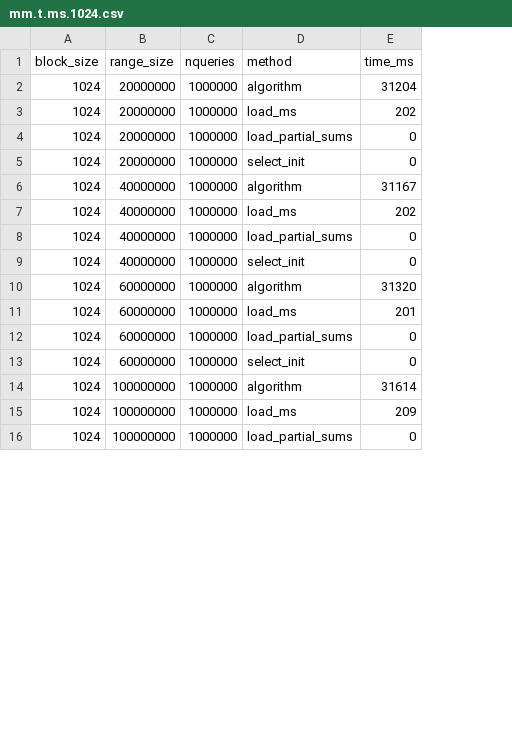
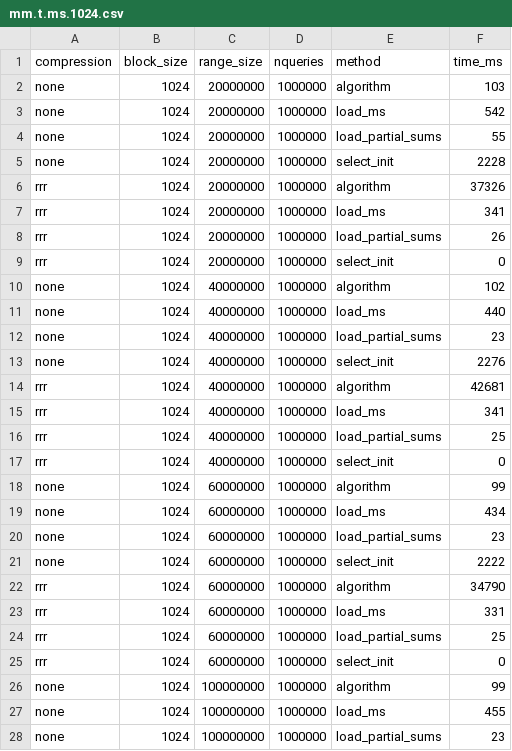
Before and after one commit to odenas/indexed_ms, a CSV file: experiments/range_tests/mm.t.ms.1024.csv, drawn as a sheet; only a part is shown; addresses are those after the commit; the diff covers the shown part only; the diff names each change by its address in the sheet, - before the commit and + after, or states it on an @@ line.

Commit message:
rlcsa support for range queries

```diff
--- a/experiments/range_tests/mm.t.ms.1024.csv
+++ b/experiments/range_tests/mm.t.ms.1024.csv
+column A (compression), rows 2-4: all none; rows 9-12: rrr | none | none | none; rows 17-20: rrr | none | none | none; rows 25-28: rrr | none | none | none
-F2 (time_ms): 31204
+F2 (time_ms): 103
-F3 (time_ms): 202
+F3 (time_ms): 542
-F4 (time_ms): 0
+F4 (time_ms): 55
+row 5: none | 1024 | 20000000 | 1000000 | select_init | 2228
+row 6: rrr | 1024 | 20000000 | 1000000 | algorithm | 37326
+row 7: rrr | 1024 | 20000000 | 1000000 | load_ms | 341
+row 8: rrr | 1024 | 20000000 | 1000000 | load_partial_sums | 26
-F10 (time_ms): 31167
+F10 (time_ms): 102
-F11 (time_ms): 202
+F11 (time_ms): 440
-F12 (time_ms): 0
+F12 (time_ms): 23
+row 13: none | 1024 | 40000000 | 1000000 | select_init | 2276
+row 14: rrr | 1024 | 40000000 | 1000000 | algorithm | 42681
+row 15: rrr | 1024 | 40000000 | 1000000 | load_ms | 341
+row 16: rrr | 1024 | 40000000 | 1000000 | load_partial_sums | 25
-F18 (time_ms): 31320
+F18 (time_ms): 99
-F19 (time_ms): 201
+F19 (time_ms): 434
-F20 (time_ms): 0
+F20 (time_ms): 23
+row 21: none | 1024 | 60000000 | 1000000 | select_init | 2222
+row 22: rrr | 1024 | 60000000 | 1000000 | algorithm | 34790
+row 23: rrr | 1024 | 60000000 | 1000000 | load_ms | 331
+row 24: rrr | 1024 | 60000000 | 1000000 | load_partial_sums | 25
-F26 (time_ms): 31614
+F26 (time_ms): 99
-F27 (time_ms): 209
+F27 (time_ms): 455
-F28 (time_ms): 0
+F28 (time_ms): 23
```
Also changed, not shown: 8 added rows and 3 edited cells elsewhere in this file, experiments/range_tests/mm.t.ms.0.csv, 10 other files.
